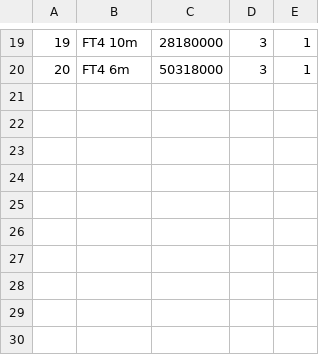
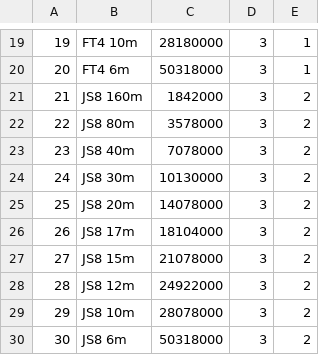
Before and after one commit to DF8MH/X6100-IU1WXY, a CSV file: sql/digital_modes.csv, drawn as a sheet; only a part is shown, gaps mark what is left out.

Commit message:
Add JS8 receive app (APP 3:3)
dialog_js8: FT8-style layout with a waterfall strip and a message list.
- Messages arrive assembled from src/js8. Rows are colored for 'to me',
  CQ, group and heartbeat; low-confidence decodes are dimmed and shown in
  [brackets] as desktop JS8Call does; bad buffered-command checksums are
  flagged.
- Show filter: All / No HB / Directed. Clear. Time Sync (snap to 15 s,
  as in the FT8 app).
- Band keys step through JS8 presets. Selecting a row marks its offset on
  the waterfall.
- Receive-only: the app never keys the transmitter.

Presets: digital_modes type 2 = JS8, with JS8Call's default dial
frequencies, added to digital_modes.csv for fresh databases and by
migration 4 (INSERT OR IGNORE) for existing SD cards. Tested against a
params.db built from params.sql, both fresh and upgraded.

ACTION_APP_JS8 is appended to press_action_t because those values are
stored in user key bindings. It is also offered as a long-press action.

JS8 links js8core PRIVATE so C++20 stays confined to src/js8; the app's
other C++ files keep their standard.

```diff
--- a/sql/digital_modes.csv
+++ b/sql/digital_modes.csv
@@ -20 +20,11 @@
 20,"FT4 6m",50318000,3,1
+21,"JS8 160m",1842000,3,2
+22,"JS8 80m",3578000,3,2
+23,"JS8 40m",7078000,3,2
+24,"JS8 30m",10130000,3,2
+25,"JS8 20m",14078000,3,2
+26,"JS8 17m",18104000,3,2
+27,"JS8 15m",21078000,3,2
+28,"JS8 12m",24922000,3,2
+29,"JS8 10m",28078000,3,2
+30,"JS8 6m",50318000,3,2
```
Also changed, not shown: 16 other files.
